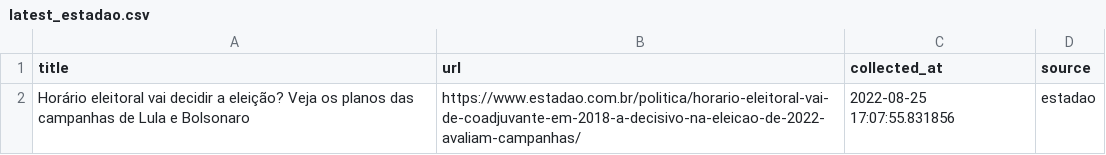
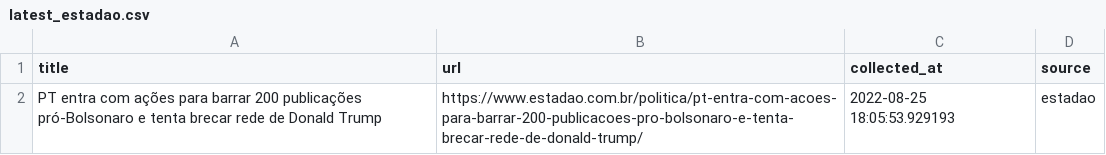
Before and after one commit to leodiegues/lidebot, a CSV file: data/latest_estadao.csv, drawn as a sheet.

```diff
--- a/data/latest_estadao.csv
+++ b/data/latest_estadao.csv
@@ -1,2 +1,2 @@
 title,url,collected_at,source
-Horário eleitoral vai decidir a eleição? Veja os planos das campanhas de Lula e Bolsonaro,https://www.estadao.com.br/politica/horario-eleitoral-vai-de-coadjuvante-em-2018-a-decisivo-na-eleicao-de-2022-avaliam-campanhas/,2022-08-25 17:07:55.831856,estadao
+PT entra com ações para barrar 200 publicações pró-Bolsonaro e tenta brecar rede de Donald Trump,https://www.estadao.com.br/politica/pt-entra-com-acoes-para-barrar-200-publicacoes-pro-bolsonaro-e-tenta-brecar-rede-de-donald-trump/,2022-08-25 18:05:53.929193,estadao
```
Also changed, not shown: data/latest_folha.csv, data/latest_g1.csv, 4 other files.
